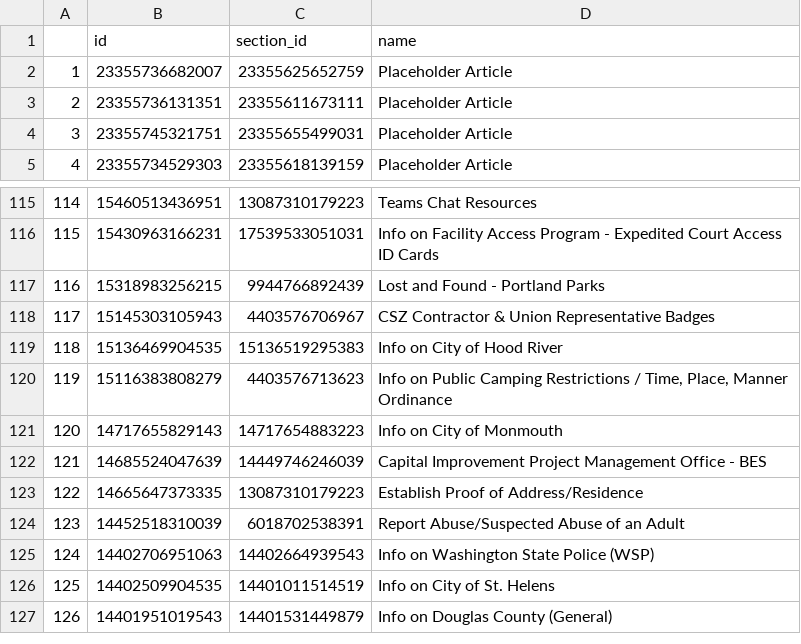
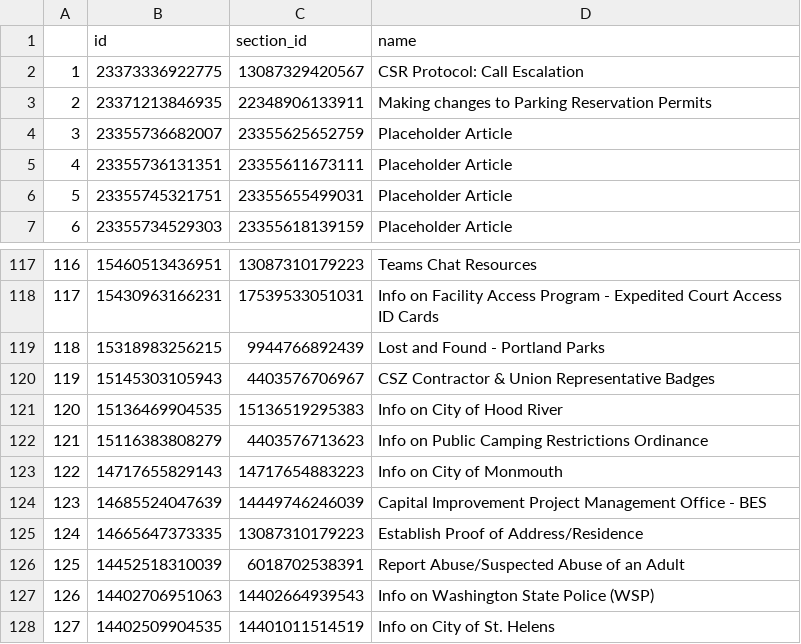
Before and after one commit to eGovPDX/zendesk-data-analysis, a CSV file: data/articles.csv, drawn as a sheet; only a part is shown, gaps mark what is left out; the shorter side is filled out with more unchanged rows; addresses are those after the commit; the diff names each change by its address in the sheet, - before the commit and + after, or states it on an @@ line.

```diff
--- a/data/articles.csv
+++ b/data/articles.csv
+row 2: 1 | 23373336922775 | 13087329420567 | CSR Protocol: Call Escalation
+row 3: 2 | 23371213846935 | 22348906133911 | Making changes to Parking Reservation Permits
@@ column A renumbered from row 4 down @@
-D122 (name): …Camping Restrictions / Time, Place, Manner Ordinance
+D122 (name): …Camping Restrictions Ordinance
```
